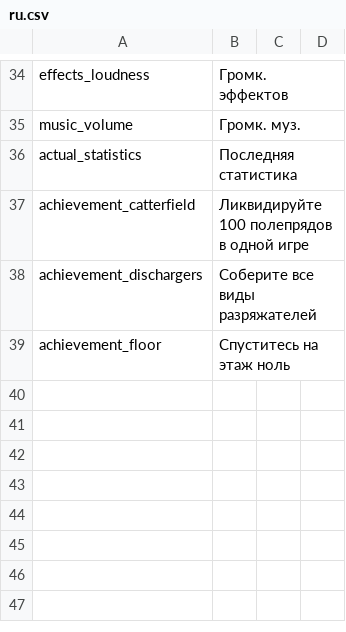
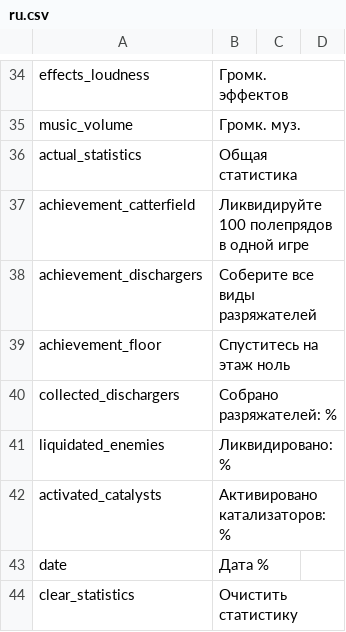
Before and after one commit to thisisfabrics/Fan, a CSV file: data/media/strings/ru.csv, drawn as a sheet; only a part is shown, gaps mark what is left out.

```diff
--- a/data/media/strings/ru.csv
+++ b/data/media/strings/ru.csv
@@ -35,3 +35,3 @@ effects_loudness,Громк. эффектов
 music_volume,Громк. муз.
-actual_statistics,Последняя статистика
+actual_statistics,Общая статистика
 achievement_catterfield,Ликвидируйте 100 полепрядов в одной игре
@@ -39 +39,6 @@ achievement_dischargers,Соберите все виды разряжателе
 achievement_floor,Спуститесь на этаж ноль
+collected_dischargers,Собрано разряжателей: %
+liquidated_enemies,Ликвидировано: %
+activated_catalysts,Активировано катализаторов: %
+date,Дата %
+clear_statistics,Очистить статистику
```
Also changed, not shown: data/media/strings/en.csv, 5 other files.
